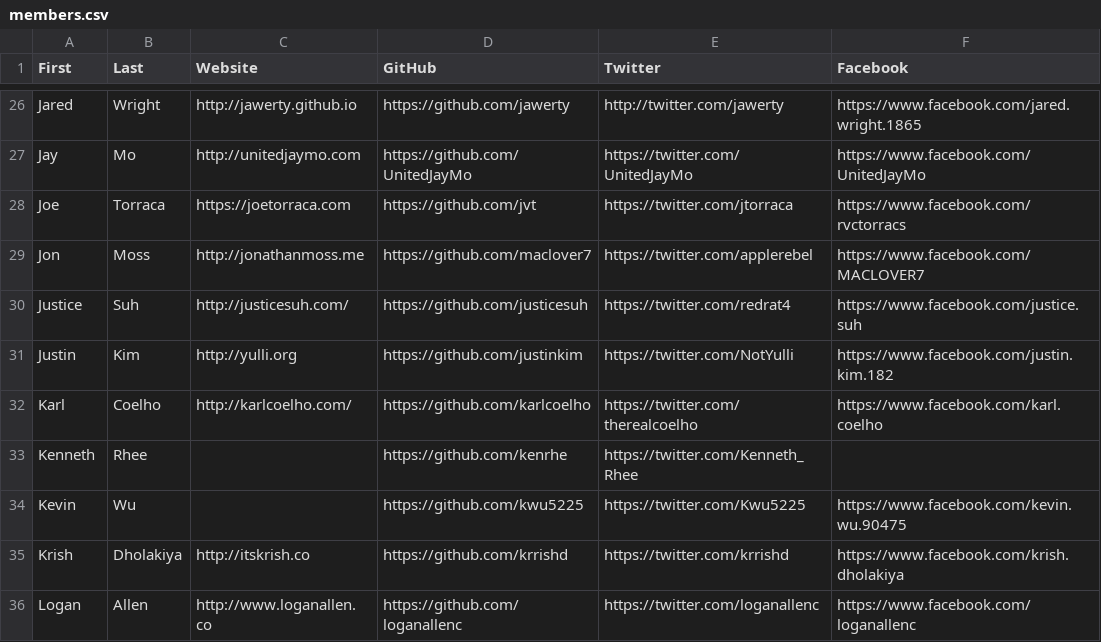
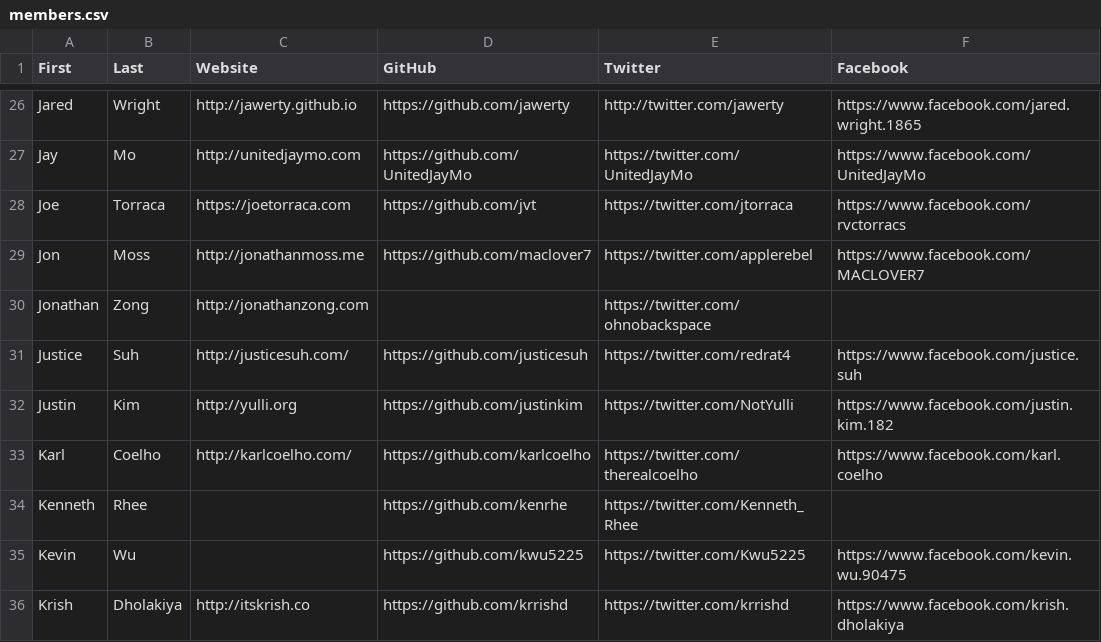
Before and after one commit to hshackers/docs, a CSV file: members.csv, drawn as a sheet; only a part is shown, gaps mark what is left out; the shorter side is filled out with more unchanged rows.

Commit message:
Update members.csv

```diff
--- a/members.csv
+++ b/members.csv
@@ -29,2 +29,3 @@ Joe,Torraca,https://joetorraca.com,https://github.com/jvt,https://twitter.com/jt
 Jon,Moss,http://jonathanmoss.me,https://github.com/maclover7,https://twitter.com/applerebel,https://www.facebook.com/MACLOVER7
+Jonathan,Zong,http://jonathanzong.com,,https://twitter.com/ohnobackspace,
 Justice,Suh,http://justicesuh.com/,https://github.com/justicesuh,https://twitter.com/redrat4,https://www.facebook.com/justice.suh
```
